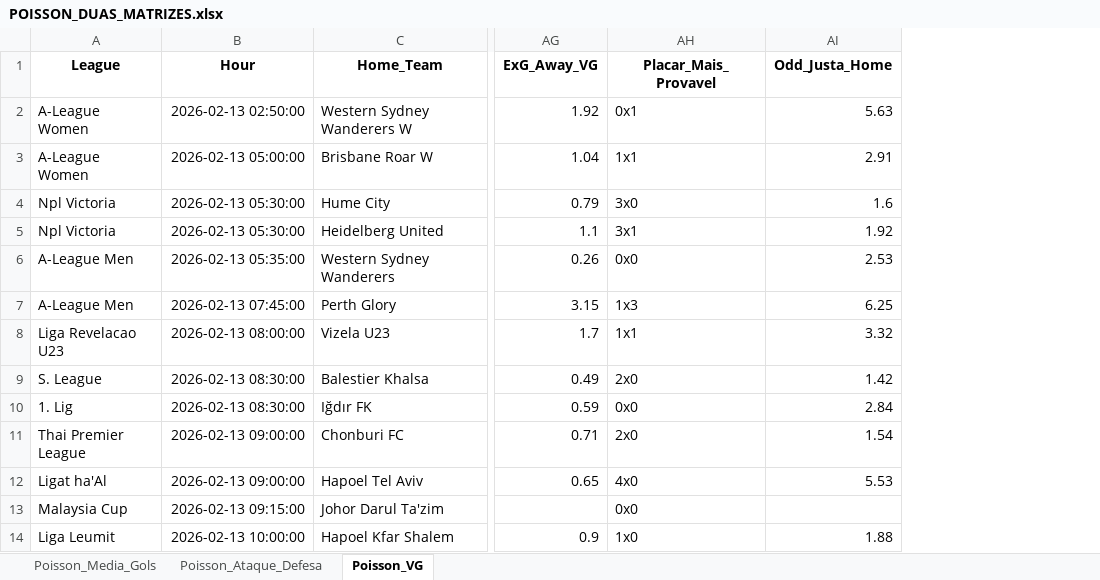
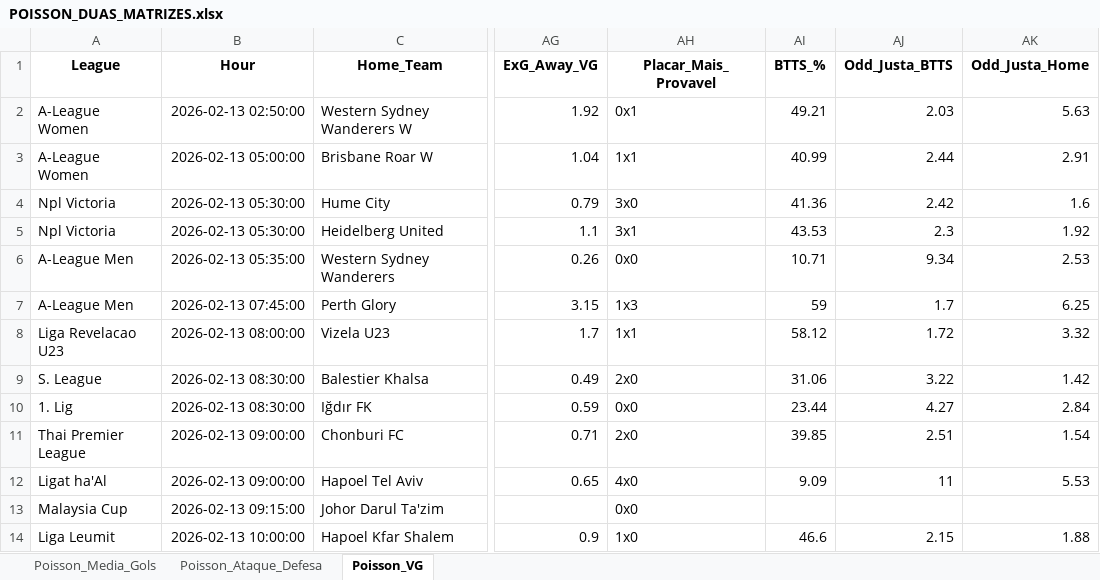
Before and after one commit to AndersonSS91-DEV/Skynet-V18, an Excel workbook: data/POISSON_DUAS_MATRIZES.xlsx, sheet Poisson_VG, drawn as a sheet; only a part is shown, gaps mark what is left out; values as stored, in another font and other column widths than the file's, no borders; the diff names each change by its address in the sheet, - before the commit and + after, or states it on an @@ line.

Commit message:
Update POISSON_DUAS_MATRIZES.xlsx

```diff
--- a/data/POISSON_DUAS_MATRIZES.xlsx (sheet Poisson_VG)
+++ b/data/POISSON_DUAS_MATRIZES.xlsx (sheet Poisson_VG)
+column AI (BTTS_%), rows 2-14: 49.21 | 40.99 | 41.36 | 43.53 | 10.71 | 59 | 58.12 | 31.06 | 23.44 | 39.85 | 9.09 |  | 46.6
+column AJ (Odd_Justa_BTTS), rows 2-14: 2.03 | 2.44 | 2.42 | 2.3 | 9.34 | 1.7 | 1.72 | 3.22 | 4.27 | 2.51 | 11 |  | 2.15
```
Also changed, not shown: sheet Poisson_Media_Gols, sheet Poisson_Ataque_Defesa.
